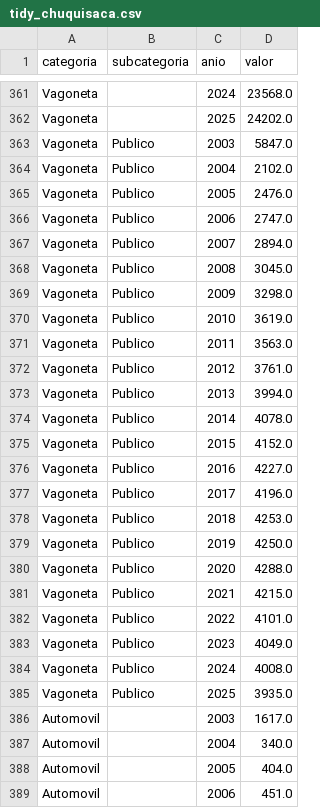
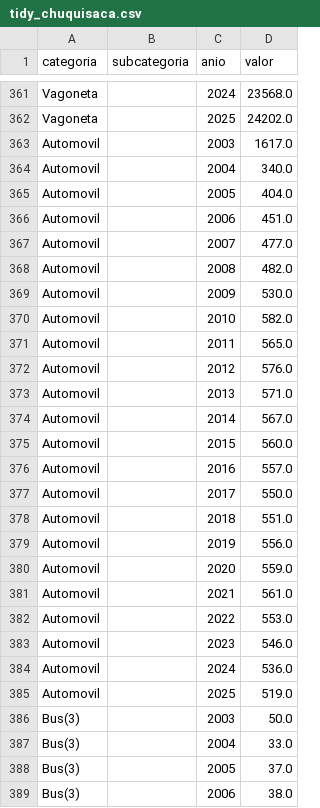
Before and after one commit to SimonChumaceroEspada/parque-automotor-chuquisaca, a CSV file: data_processed/tidy_chuquisaca.csv, drawn as a sheet; only a part is shown, gaps mark what is left out; the shorter side is filled out with more unchanged rows; the diff covers the shown part only.

Commit message:
Limpia dos filas mal atribuidas del dataset y documenta la composicion 2025

```diff
--- a/data_processed/tidy_chuquisaca.csv
+++ b/data_processed/tidy_chuquisaca.csv
@@ -362,25 +362,2 @@ Vagoneta,,2024,23568.0
 Vagoneta,,2025,24202.0
-Vagoneta,Publico,2003,5847.0
-Vagoneta,Publico,2004,2102.0
-Vagoneta,Publico,2005,2476.0
-Vagoneta,Publico,2006,2747.0
-Vagoneta,Publico,2007,2894.0
-Vagoneta,Publico,2008,3045.0
-Vagoneta,Publico,2009,3298.0
-Vagoneta,Publico,2010,3619.0
-Vagoneta,Publico,2011,3563.0
-Vagoneta,Publico,2012,3761.0
-Vagoneta,Publico,2013,3994.0
-Vagoneta,Publico,2014,4078.0
-Vagoneta,Publico,2015,4152.0
-Vagoneta,Publico,2016,4227.0
-Vagoneta,Publico,2017,4196.0
-Vagoneta,Publico,2018,4253.0
-Vagoneta,Publico,2019,4250.0
-Vagoneta,Publico,2020,4288.0
-Vagoneta,Publico,2021,4215.0
-Vagoneta,Publico,2022,4101.0
-Vagoneta,Publico,2023,4049.0
-Vagoneta,Publico,2024,4008.0
-Vagoneta,Publico,2025,3935.0
 Automovil,,2003,1617.0
```
Also changed, not shown: 23 removed rows elsewhere in this file, 1 other file.
